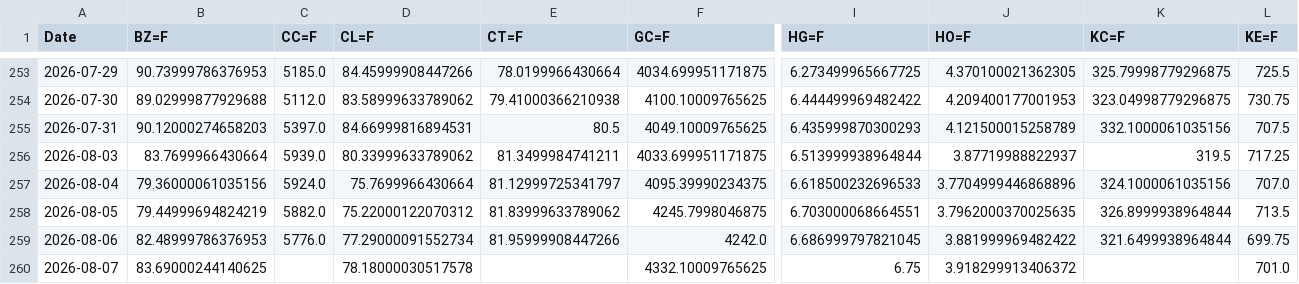
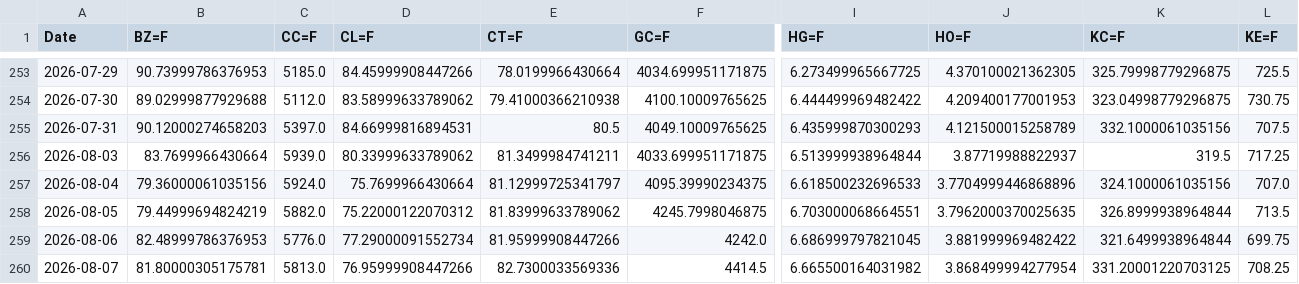
Before and after one commit to efranks0/market-monitor, a CSV file: data/cache/commodity_prices.csv, drawn as a sheet; only a part is shown, gaps mark what is left out; removed rows and columns are numbered as before the commit, all else as after; rows hold the shown columns only; the diff names each change by its address in the sheet, - before the commit and + after, or states it on an @@ line.

```diff
--- a/data/cache/commodity_prices.csv
+++ b/data/cache/commodity_prices.csv
-row 260: 2026-08-07 | 83.69000244140625 |  | 78.18000030517578 |  | 4332.10009765625 | 6.75 | 3.918299913406372 |  | 701.0
+row 260: 2026-08-07 | 81.80000305175781 | 5813.0 | 76.95999908447266 | 82.7300033569336 | 4414.5 | 6.665500164031982 | 3.868499994277954 | 331.20001220703125 | 708.25
```
Also changed, not shown: data/cache/crypto_prices.csv, data/cache/stock_prices.csv, 3 other files.
